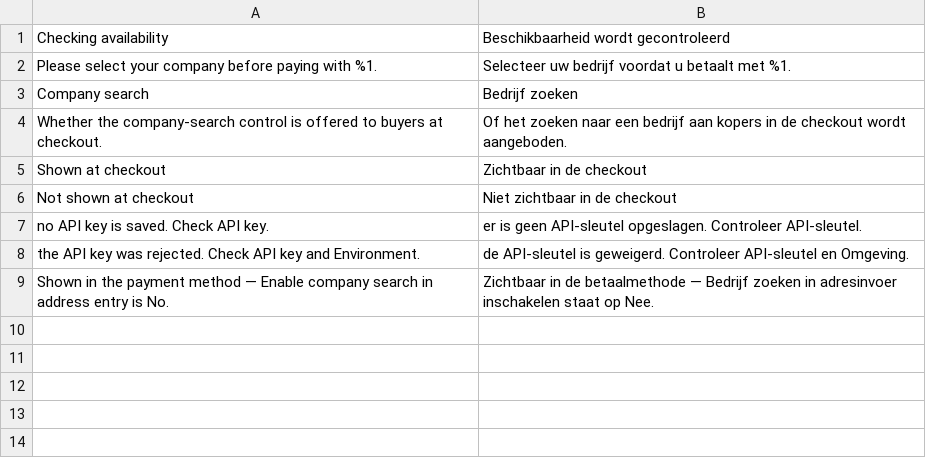
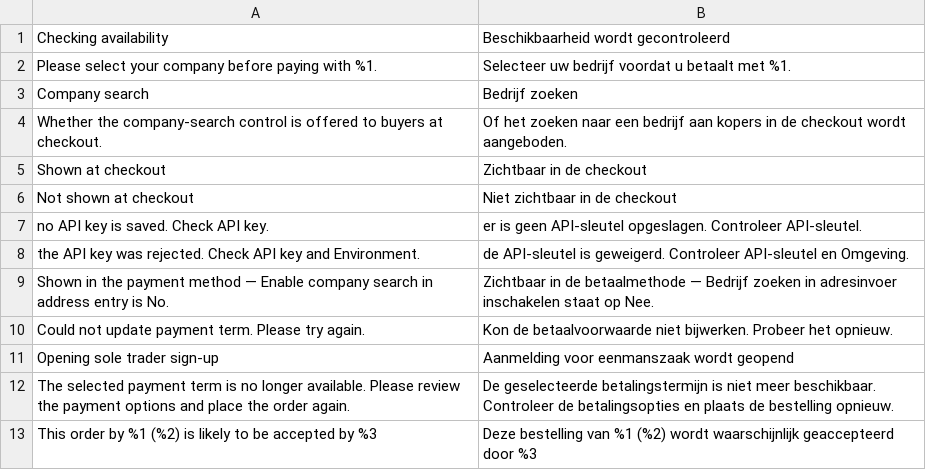
Before and after one commit to two-inc/magento-hyva-extension, a CSV file: i18n/nl_NL.csv, drawn as a sheet.

```diff
--- a/i18n/nl_NL.csv
+++ b/i18n/nl_NL.csv
@@ -9 +9,5 @@
 "Shown in the payment method — Enable company search in address entry is No.","Zichtbaar in de betaalmethode — Bedrijf zoeken in adresinvoer inschakelen staat op Nee."
+"Could not update payment term. Please try again.","Kon de betaalvoorwaarde niet bijwerken. Probeer het opnieuw."
+"Opening sole trader sign-up","Aanmelding voor eenmanszaak wordt geopend"
+"The selected payment term is no longer available. Please review the payment options and place the order again.","De geselecteerde betalingstermijn is niet meer beschikbaar. Controleer de betalingsopties en plaats de bestelling opnieuw."
+"This order by %1 (%2) is likely to be accepted by %3","Deze bestelling van %1 (%2) wordt waarschijnlijk geaccepteerd door %3"
```
Also changed, not shown: i18n/es_ES.csv, i18n/nb_NO.csv, 1 other file.
